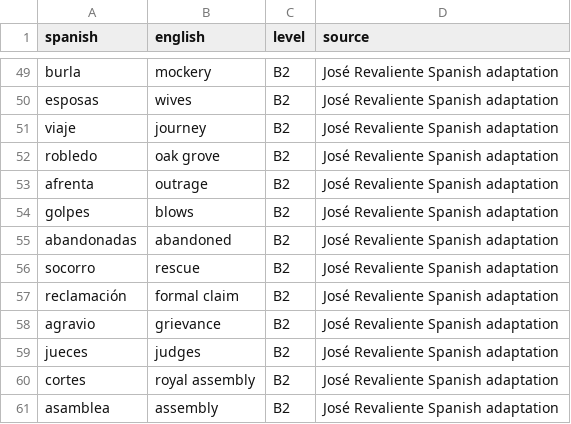
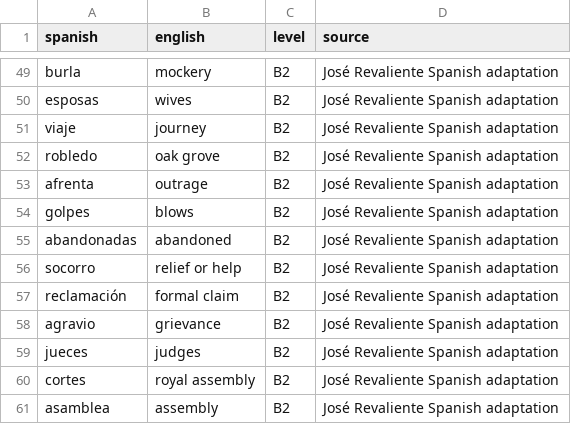
Before and after one commit to jrevaliente/classics-in-easy-spanish, a CSV file: el-cid/downloads/cid_b2_vocabulary.csv, drawn as a sheet; only a part is shown, gaps mark what is left out.

```diff
--- a/el-cid/downloads/cid_b2_vocabulary.csv
+++ b/el-cid/downloads/cid_b2_vocabulary.csv
@@ -55,3 +55,3 @@ spanish,english,level,source
 "abandonadas","abandoned","B2","José Revaliente Spanish adaptation"
-"socorro","rescue","B2","José Revaliente Spanish adaptation"
+"socorro","relief or help","B2","José Revaliente Spanish adaptation"
 "reclamación","formal claim","B2","José Revaliente Spanish adaptation"
```
Also changed, not shown: el-cid/downloads/cid_b2_anki_flashcards.tsv, 2 other files.
